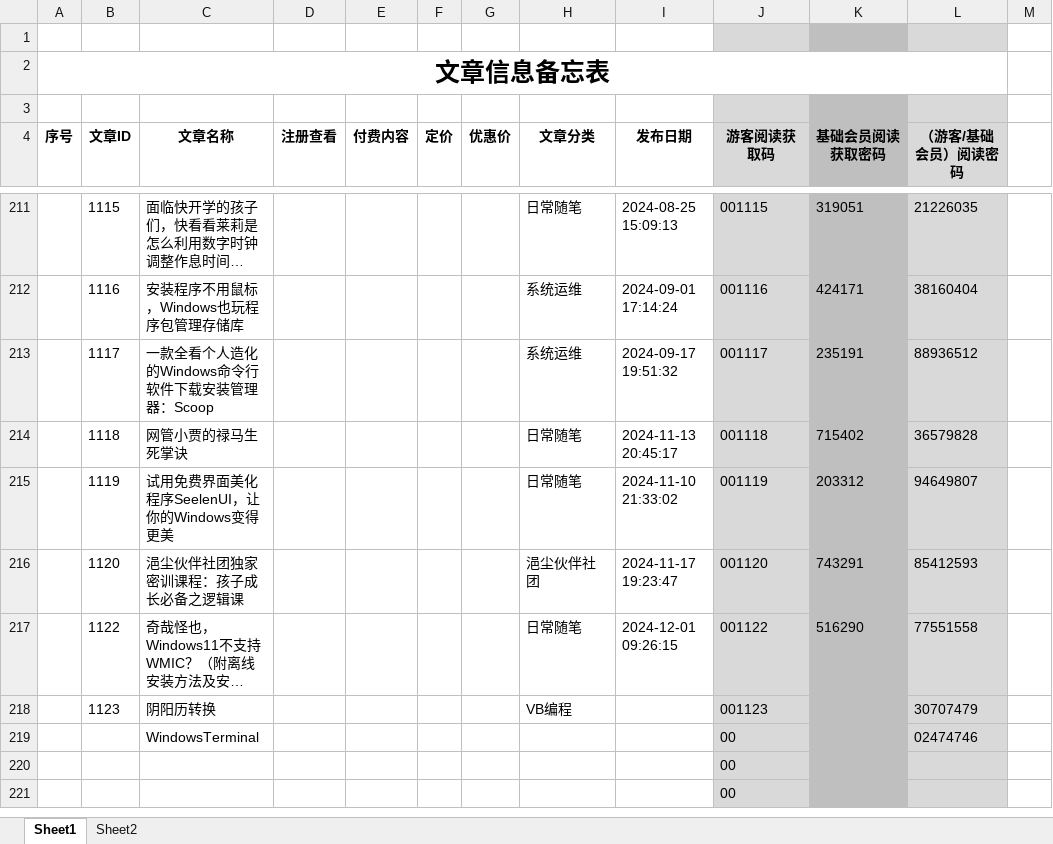
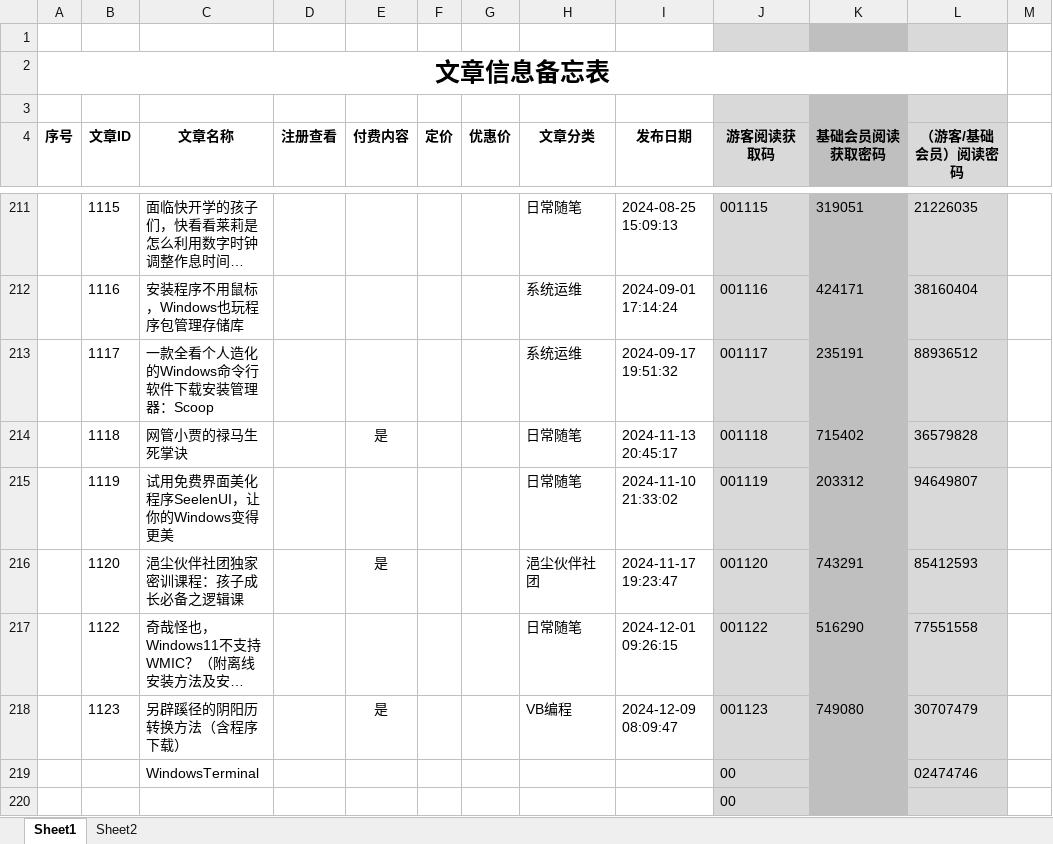
Before and after one commit to panxibei/writing, an Excel workbook: 11_付费课程/99.资料/文章信息备忘表.xlsx, sheet Sheet1, drawn as a sheet; only a part is shown, gaps mark what is left out; the shorter side is filled out with more unchanged rows; long unchanged cells end in …; values as stored, in another font and other column widths than the file's, no borders; conditional formats not drawn; the diff names each change by its address in the sheet, - before the commit and + after, or states it on an @@ line.

Commit message:
writing

```diff
--- a/11_付费课程/99.资料/文章信息备忘表.xlsx (sheet Sheet1)
+++ b/11_付费课程/99.资料/文章信息备忘表.xlsx (sheet Sheet1)
-E214 (付费内容): (empty)
+E214 (付费内容): 是
-E216 (付费内容): (empty)
+E216 (付费内容): 是
-C218 (文章名称): 阴阳历转换
+C218 (文章名称): 另辟蹊径的阴阳历转换方法（含程序下载）
-E218 (付费内容): (empty)
+E218 (付费内容): 是
-I218 (发布日期): (empty)
+I218 (发布日期): 2024-12-09 08:09:47
-K218 (基础会员阅读获取密码): (empty)
+K218 (基础会员阅读获取密码): 749080
```
